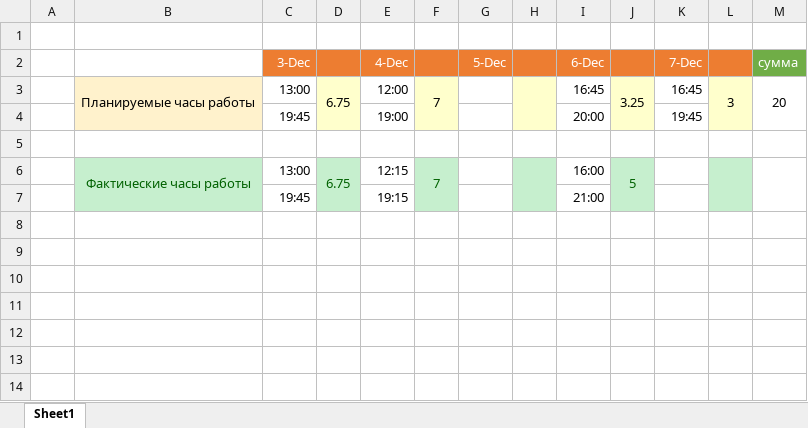
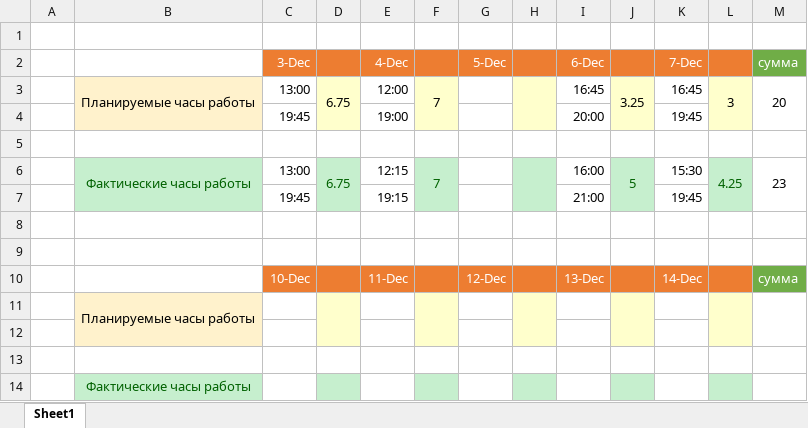
Before and after one commit to oskarton/anna_sharuntsova, an Excel workbook: 03.12-07.12.xlsx, sheet Sheet1, drawn as a sheet; values as stored, in another font and other column widths than the file's, no borders; the diff names each change by its address in the sheet, - before the commit and + after, or states it on an @@ line.

Commit message:
Update today work hours

```diff
--- a/03.12-07.12.xlsx (sheet Sheet1)
+++ b/03.12-07.12.xlsx (sheet Sheet1)
-K6: (empty)
+K6: 15:30
-L6: (empty)
+L6: 4.25
-M6: (empty)
+M6: 23
-K7: (empty)
+K7: 19:45
+row 8: (empty)
+row 9: (empty)
+row 10:  |  | 10-Dec |  | 11-Dec |  | 12-Dec |  | 13-Dec |  | 14-Dec |  | сумма
+row 11:  | Планируемые часы работы
+row 12: (empty)
+row 13: (empty)
+row 14:  | Фактические часы работы
```
